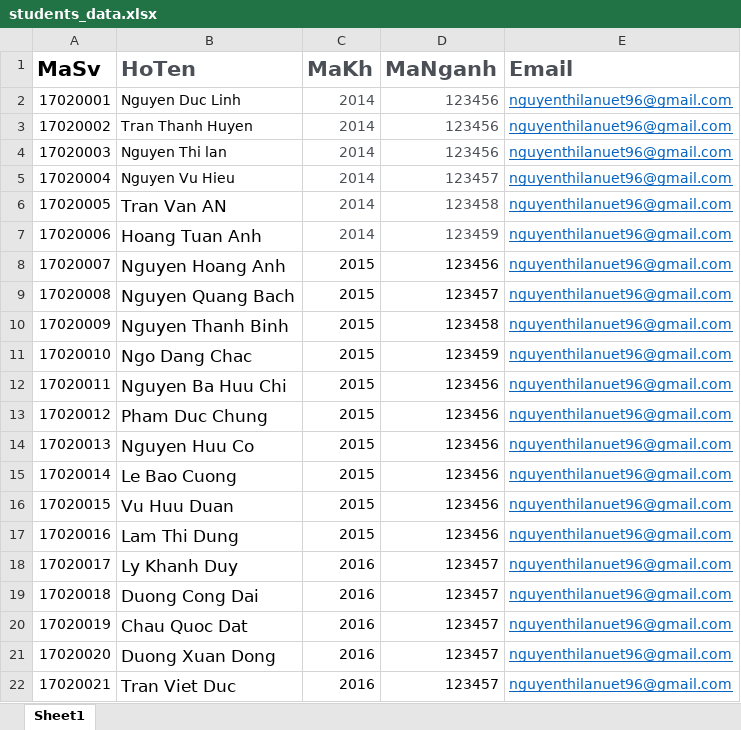
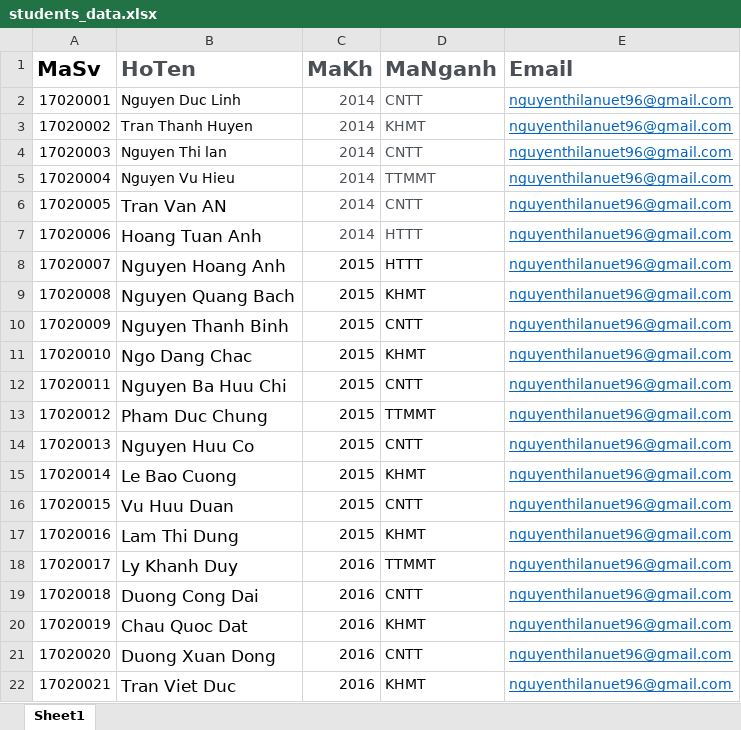
Before and after one commit to haixoay96/BTLWeb, an Excel workbook: uploads/students_data.xlsx, sheet Sheet1, drawn as a sheet; values as stored, in another font and other column widths than the file's, no borders; the diff names each change by its address in the sheet, - before the commit and + after, or states it on an @@ line.

```diff
--- a/uploads/students_data.xlsx (sheet Sheet1)
+++ b/uploads/students_data.xlsx (sheet Sheet1)
-D2 (MaNganh): 123456
+D2 (MaNganh): CNTT
-D3 (MaNganh): 123456
+D3 (MaNganh): KHMT
-D4 (MaNganh): 123456
+D4 (MaNganh): CNTT
-D5 (MaNganh): 123457
+D5 (MaNganh): TTMMT
-D6 (MaNganh): 123458
+D6 (MaNganh): CNTT
-D7 (MaNganh): 123459
+D7 (MaNganh): HTTT
-D8 (MaNganh): 123456
+D8 (MaNganh): HTTT
-D9 (MaNganh): 123457
+D9 (MaNganh): KHMT
-D10 (MaNganh): 123458
+D10 (MaNganh): CNTT
-D11 (MaNganh): 123459
+D11 (MaNganh): KHMT
-D12 (MaNganh): 123456
+D12 (MaNganh): CNTT
-D13 (MaNganh): 123456
+D13 (MaNganh): TTMMT
-D14 (MaNganh): 123456
+D14 (MaNganh): CNTT
-D15 (MaNganh): 123456
+D15 (MaNganh): KHMT
-D16 (MaNganh): 123456
+D16 (MaNganh): CNTT
-D17 (MaNganh): 123456
+D17 (MaNganh): KHMT
-D18 (MaNganh): 123457
+D18 (MaNganh): TTMMT
-D19 (MaNganh): 123457
+D19 (MaNganh): CNTT
-D20 (MaNganh): 123457
+D20 (MaNganh): KHMT
-D21 (MaNganh): 123457
+D21 (MaNganh): CNTT
-D22 (MaNganh): 123457
+D22 (MaNganh): KHMT
```
Also changed, not shown: 28 other files.
